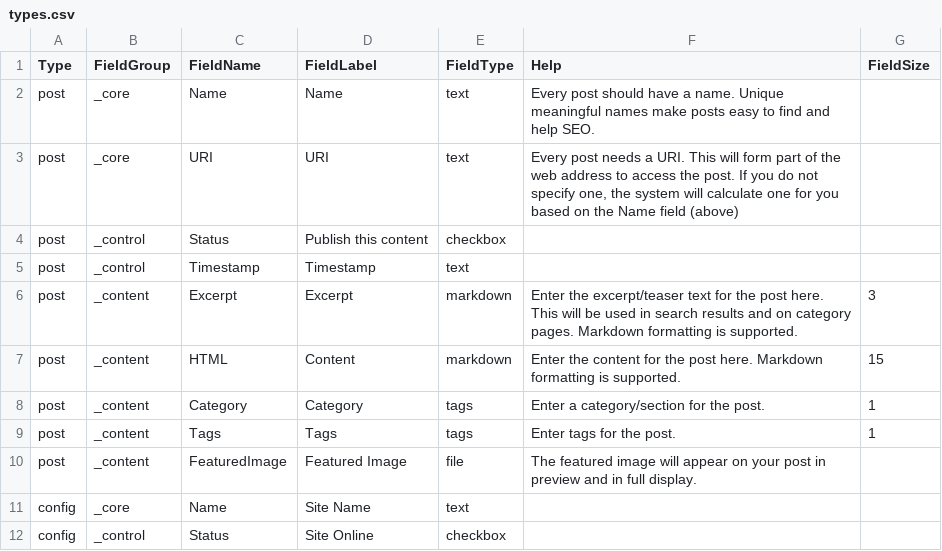
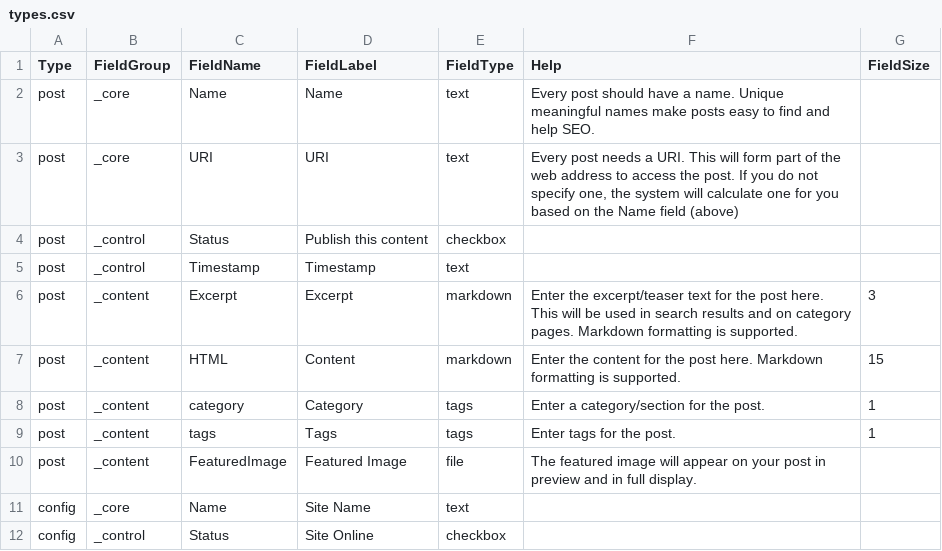
Before and after one commit to chrislynch/engine4, a CSV file: _custom/_default/config/types.csv, drawn as a sheet.

```diff
--- a/_custom/_default/config/types.csv
+++ b/_custom/_default/config/types.csv
@@ -7,4 +7,4 @@
 "post","_content","HTML","Content","markdown","Enter the content for the post here. Markdown formatting is supported.",15
-"post","_content","Category","Category","tags","Enter a category/section for the post.",1
-"post","_content","Tags","Tags","tags","Enter tags for the post.",1
+"post","_content","category","Category","tags","Enter a category/section for the post.",1
+"post","_content","tags","Tags","tags","Enter tags for the post.",1
 "post","_content","FeaturedImage","Featured Image","file","The featured image will appear on your post in preview and in full display.",
```
Also changed, not shown: 6 other files.
